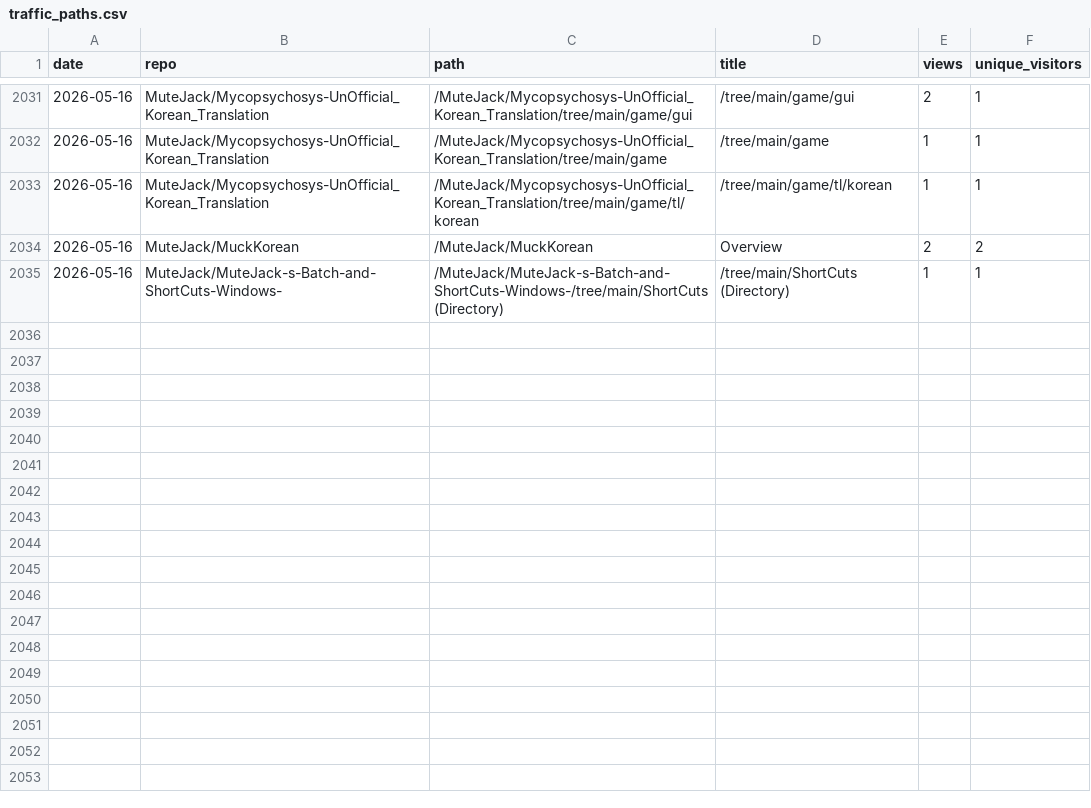
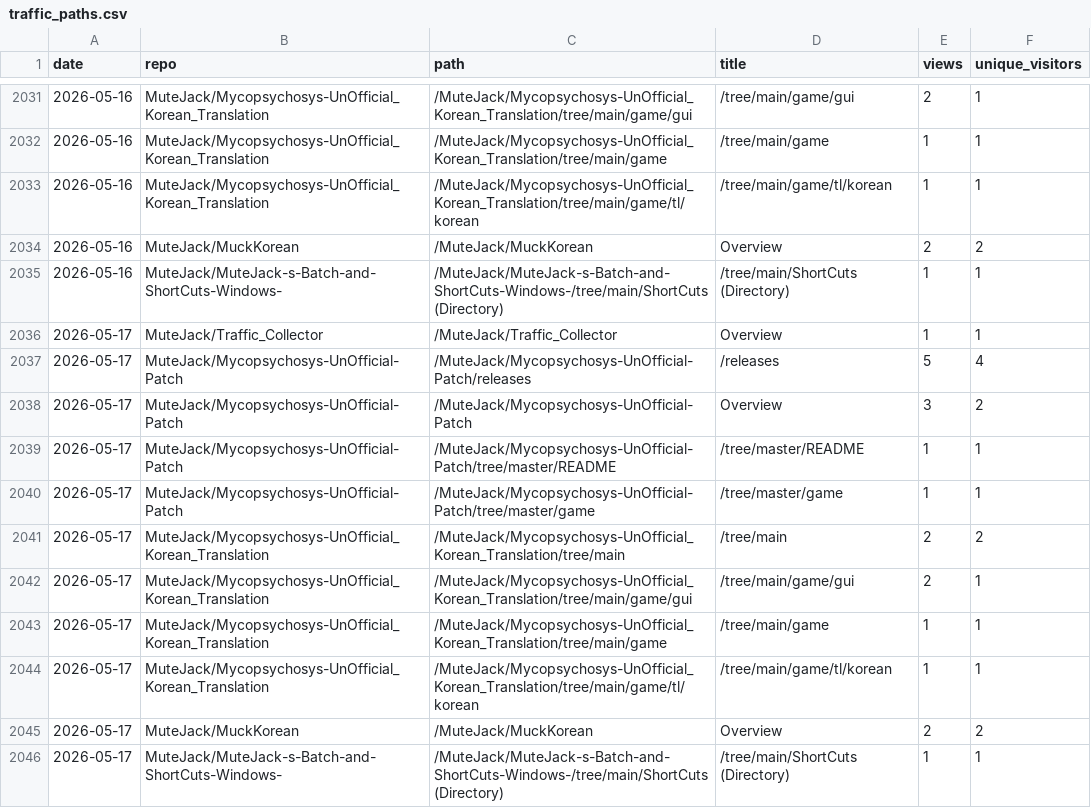
Before and after one commit to MuteJack/Traffic_Collector, a CSV file: stats/traffic_paths.csv, drawn as a sheet; only a part is shown, gaps mark what is left out.

```diff
--- a/stats/traffic_paths.csv
+++ b/stats/traffic_paths.csv
@@ -2035 +2035,12 @@ date,repo,path,title,views,unique_visitors
 2026-05-16,MuteJack/MuteJack-s-Batch-and-ShortCuts-Windows-,/MuteJack/MuteJack-s-Batch-and-ShortCuts-Windows-/tree/main/ShortCuts (Directory),/tree/main/ShortCuts (Directory),1,1
+2026-05-17,MuteJack/Traffic_Collector,/MuteJack/Traffic_Collector,Overview,1,1
+2026-05-17,MuteJack/Mycopsychosys-UnOfficial-Patch,/MuteJack/Mycopsychosys-UnOfficial-Patch/releases,/releases,5,4
+2026-05-17,MuteJack/Mycopsychosys-UnOfficial-Patch,/MuteJack/Mycopsychosys-UnOfficial-Patch,Overview,3,2
+2026-05-17,MuteJack/Mycopsychosys-UnOfficial-Patch,/MuteJack/Mycopsychosys-UnOfficial-Patch/tree/master/README,/tree/master/README,1,1
+2026-05-17,MuteJack/Mycopsychosys-UnOfficial-Patch,/MuteJack/Mycopsychosys-UnOfficial-Patch/tree/master/game,/tree/master/game,1,1
+2026-05-17,MuteJack/Mycopsychosys-UnOfficial_Korean_Translation,/MuteJack/Mycopsychosys-UnOfficial_Korean_Translation/tree/main,/tree/main,2,2
+2026-05-17,MuteJack/Mycopsychosys-UnOfficial_Korean_Translation,/MuteJack/Mycopsychosys-UnOfficial_Korean_Translation/tree/main/game/gui,/tree/main/game/gui,2,1
+2026-05-17,MuteJack/Mycopsychosys-UnOfficial_Korean_Translation,/MuteJack/Mycopsychosys-UnOfficial_Korean_Translation/tree/main/game,/tree/main/game,1,1
+2026-05-17,MuteJack/Mycopsychosys-UnOfficial_Korean_Translation,/MuteJack/Mycopsychosys-UnOfficial_Korean_Translation/tree/main/game/tl/korean,/tree/main/game/tl/korean,1,1
+2026-05-17,MuteJack/MuckKorean,/MuteJack/MuckKorean,Overview,2,2
+2026-05-17,MuteJack/MuteJack-s-Batch-and-ShortCuts-Windows-,/MuteJack/MuteJack-s-Batch-and-ShortCuts-Windows-/tree/main/ShortCuts (Directory),/tree/main/ShortCuts (Directory),1,1
```
Also changed, not shown: stats/monthly.csv, stats/releases_daily.csv, 5 other files.
